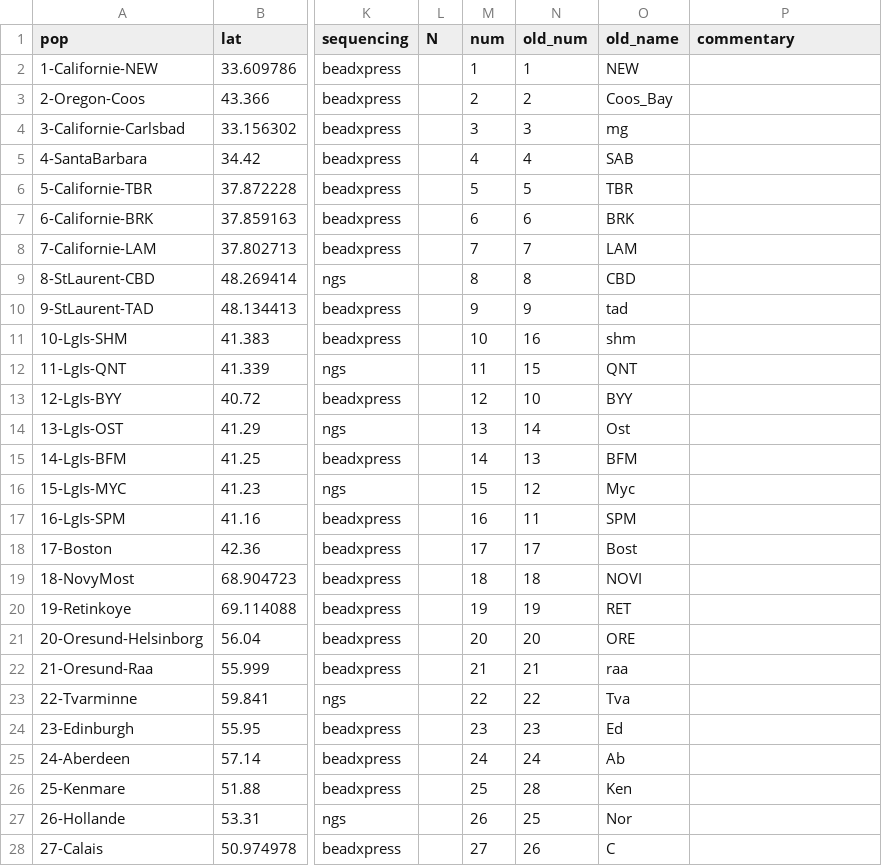
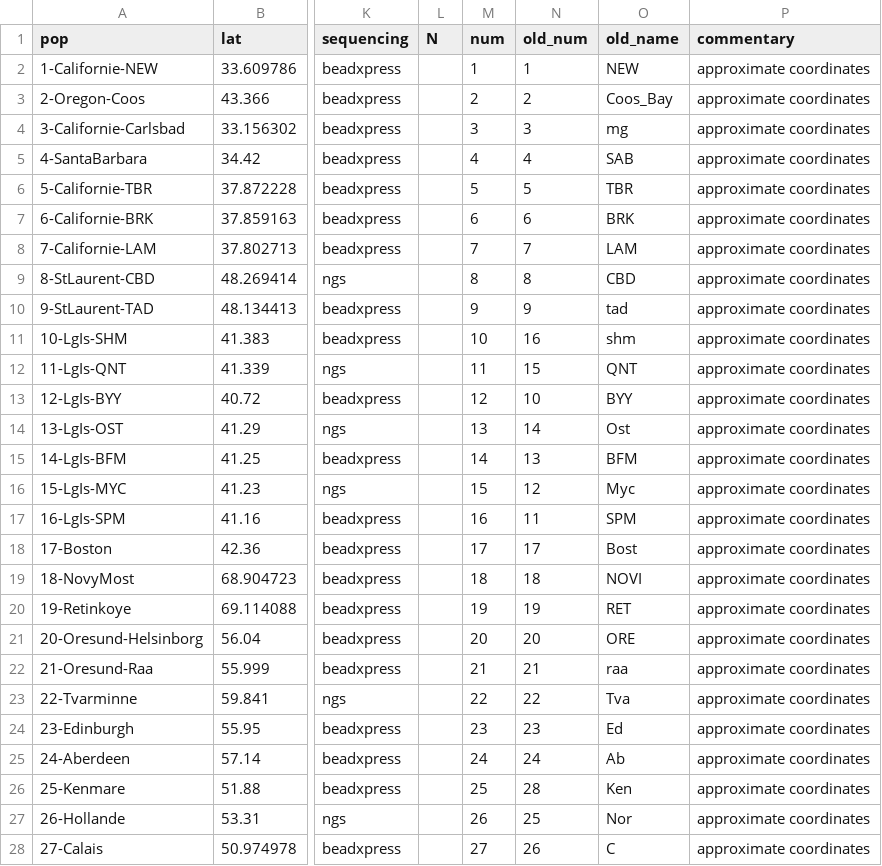
Before and after one commit to alxsimon/Database_Mytilus, a CSV file: Mytilus_populations.csv, drawn as a sheet; only a part is shown, gaps mark what is left out; the diff covers the shown part only; the diff names each change by its address in the sheet, - before the commit and + after, or states it on an @@ line.

Commit message:
approximate coordinates added, to locate populations on a large scale map at least

```diff
--- a/Mytilus_populations.csv
+++ b/Mytilus_populations.csv
-P2:P28 (commentary): (empty)
+P2:P28 (commentary): approximate coordinates
```
Also changed, not shown: 167 edited cells elsewhere in this file.
